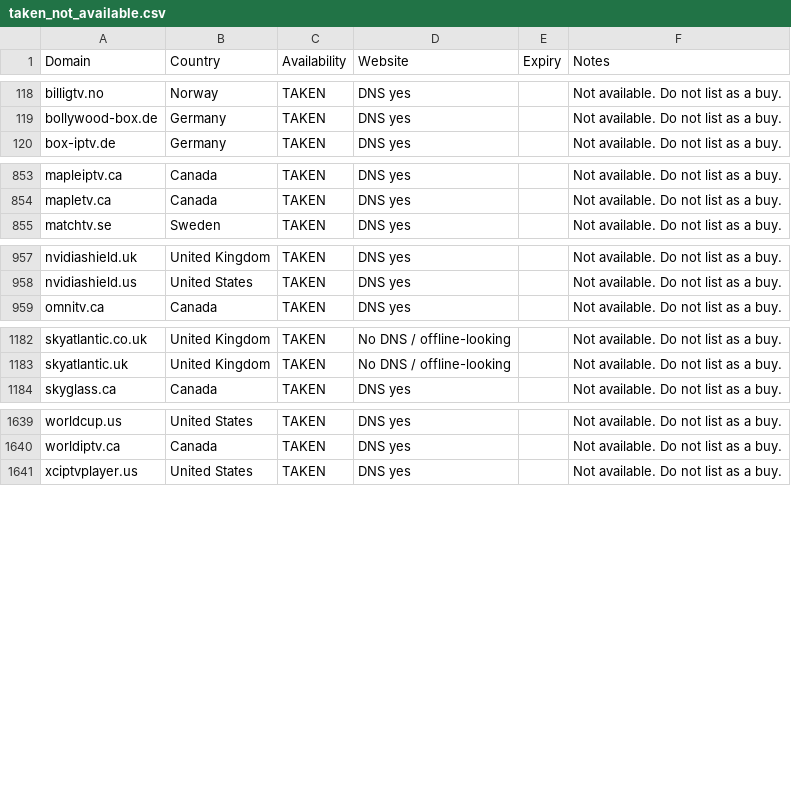
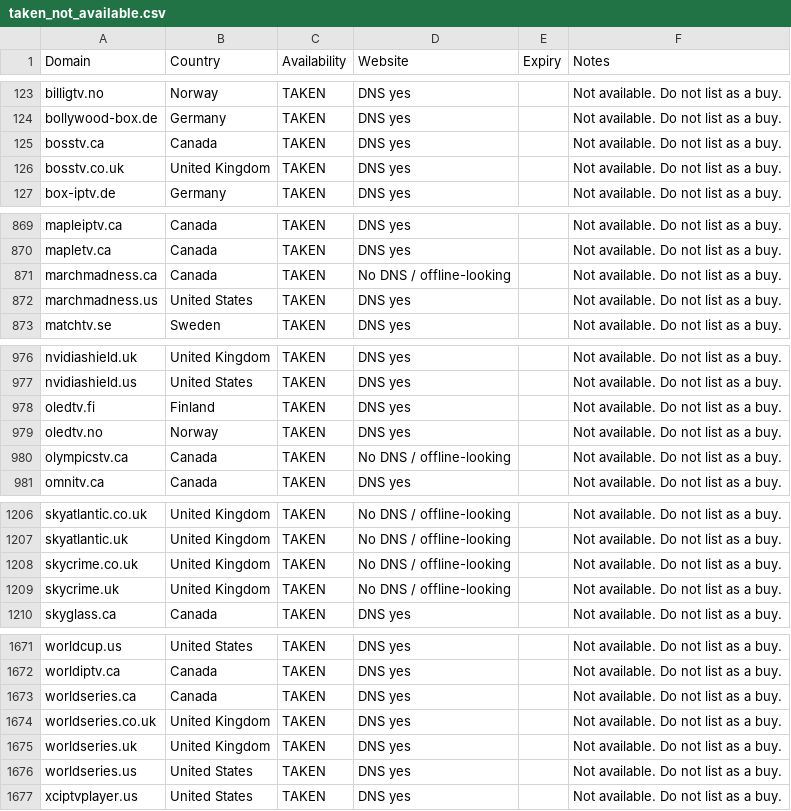
Before and after one commit to CryptoNews24/edit, a CSV file: research/iptv-seo/taken_not_available.csv, drawn as a sheet; only a part is shown, gaps mark what is left out; the diff covers the shown part only; the diff names each change by its address in the sheet, - before the commit and + after, or states it on an @@ line.

```diff
--- a/research/iptv-seo/taken_not_available.csv
+++ b/research/iptv-seo/taken_not_available.csv
+row 125: bosstv.ca | Canada | TAKEN | DNS yes |  | Not available. Do not list as a buy.
+row 126: bosstv.co.uk | United Kingdom | TAKEN | DNS yes |  | Not available. Do not list as a buy.
+row 871: marchmadness.ca | Canada | TAKEN | No DNS / offline-looking |  | Not available. Do not list as a buy.
+row 872: marchmadness.us | United States | TAKEN | DNS yes |  | Not available. Do not list as a buy.
+row 978: oledtv.fi | Finland | TAKEN | DNS yes |  | Not available. Do not list as a buy.
+row 979: oledtv.no | Norway | TAKEN | DNS yes |  | Not available. Do not list as a buy.
+row 980: olympicstv.ca | Canada | TAKEN | No DNS / offline-looking |  | Not available. Do not list as a buy.
+row 1208: skycrime.co.uk | United Kingdom | TAKEN | No DNS / offline-looking |  | Not available. Do not list as a buy.
+row 1209: skycrime.uk | United Kingdom | TAKEN | No DNS / offline-looking |  | Not available. Do not list as a buy.
+row 1673: worldseries.ca | Canada | TAKEN | DNS yes |  | Not available. Do not list as a buy.
+row 1674: worldseries.co.uk | United Kingdom | TAKEN | DNS yes |  | Not available. Do not list as a buy.
+row 1675: worldseries.uk | United Kingdom | TAKEN | DNS yes |  | Not available. Do not list as a buy.
+row 1676: worldseries.us | United States | TAKEN | DNS yes |  | Not available. Do not list as a buy.
```
Also changed, not shown: 23 added rows elsewhere in this file, research/iptv-seo/canva/iptv-domains-canva-import.csv, 9 other files.
